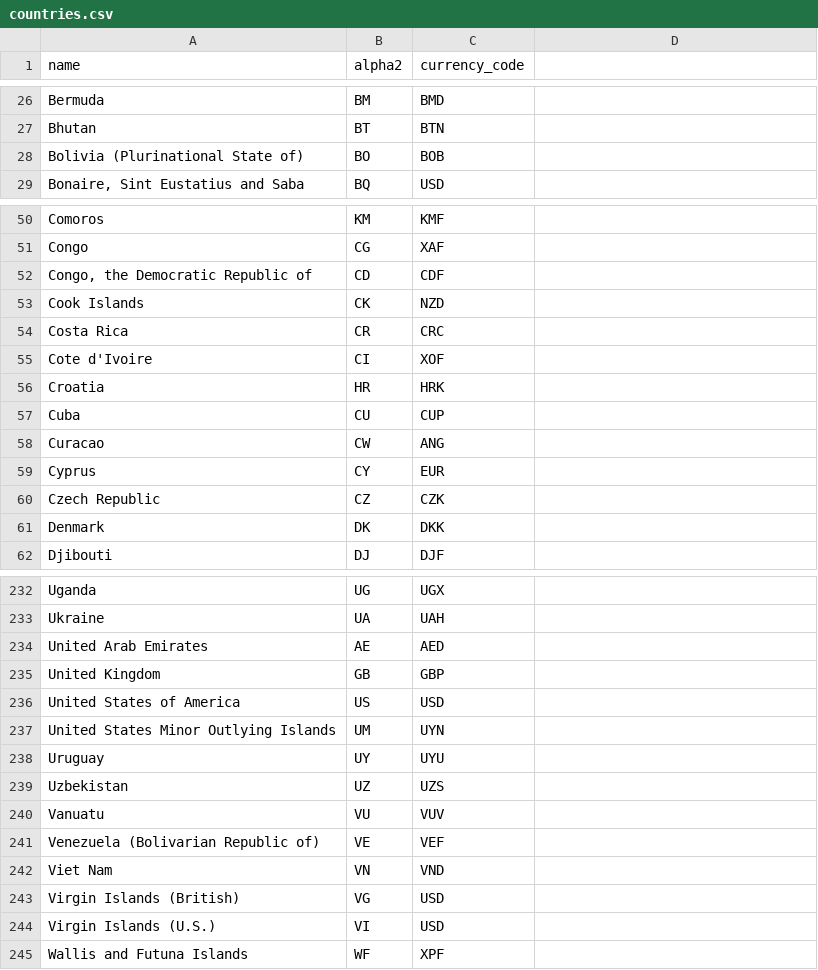
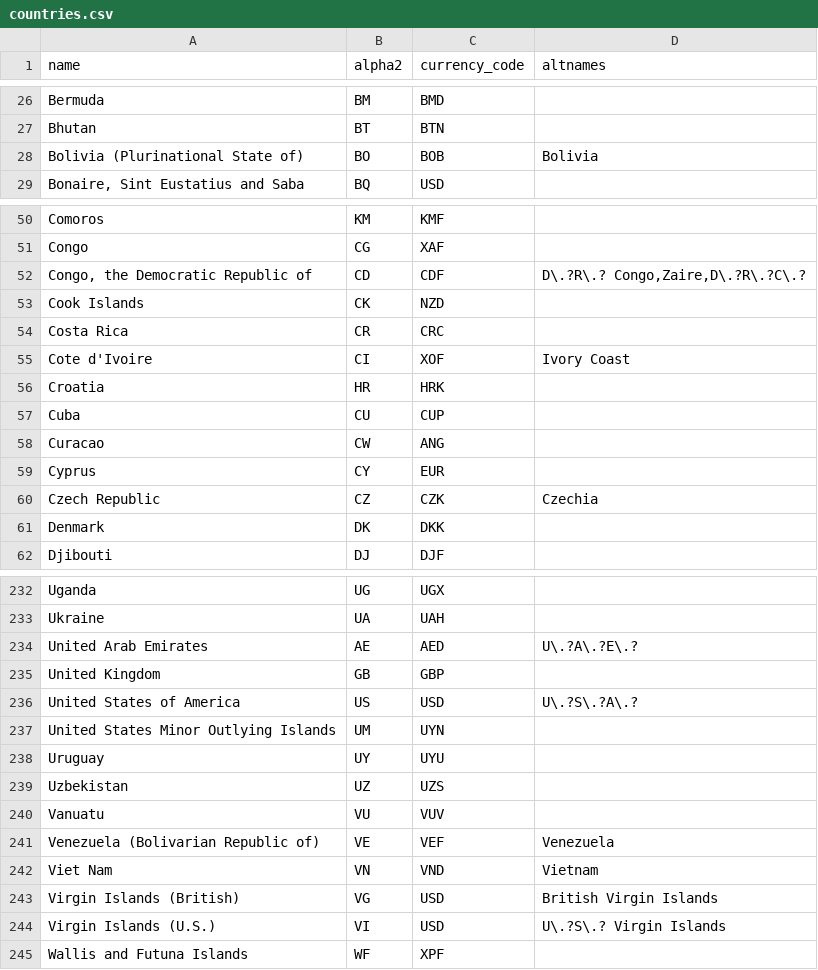
Before and after one commit to TechforgoodCAST/beehive-data, a CSV file: lib/assets/csv/countries.csv, drawn as a sheet; only a part is shown, gaps mark what is left out; the diff covers the shown part only.

Commit message:
Add alternative names to countries

```diff
--- a/lib/assets/csv/countries.csv
+++ b/lib/assets/csv/countries.csv
@@ -1 +1 @@
-name,alpha2,currency_code
+name,alpha2,currency_code,altnames
@@ -28 +28 @@ Bhutan,BT,BTN
-Bolivia (Plurinational State of),BO,BOB
+Bolivia (Plurinational State of),BO,BOB,Bolivia
@@ -52 +52 @@ Congo,CG,XAF
-"Congo, the Democratic Republic of",CD,CDF
+"Congo, the Democratic Republic of",CD,CDF,"D\.?R\.? Congo,Zaire,D\.?R\.?C\.?"
@@ -55 +55 @@ Costa Rica,CR,CRC
-Cote d'Ivoire,CI,XOF
+Cote d'Ivoire,CI,XOF,Ivory Coast
@@ -60 +60 @@ Cyprus,CY,EUR
-Czech Republic,CZ,CZK
+Czech Republic,CZ,CZK,Czechia
@@ -234 +234 @@ Ukraine,UA,UAH
-United Arab Emirates,AE,AED
+United Arab Emirates,AE,AED,U\.?A\.?E\.?
@@ -236 +236 @@ United Kingdom,GB,GBP
-United States of America,US,USD
+United States of America,US,USD,U\.?S\.?A\.?
@@ -241,4 +241,4 @@ Vanuatu,VU,VUV
-Venezuela (Bolivarian Republic of),VE,VEF
-Viet Nam,VN,VND
-Virgin Islands (British),VG,USD
-Virgin Islands (U.S.),VI,USD
+Venezuela (Bolivarian Republic of),VE,VEF,Venezuela
+Viet Nam,VN,VND,Vietnam
+Virgin Islands (British),VG,USD,British Virgin Islands
+Virgin Islands (U.S.),VI,USD,U\.?S\.? Virgin Islands
```
Also changed, not shown: 18 edited cells elsewhere in this file, 3 other files.
